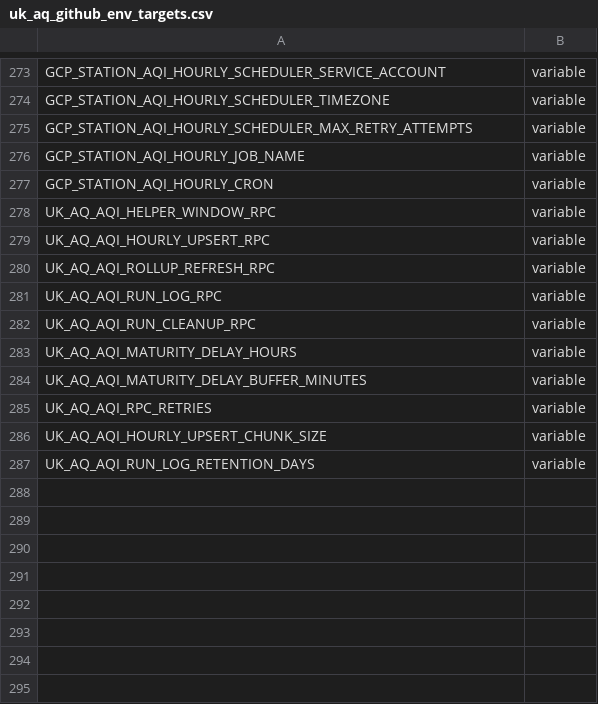
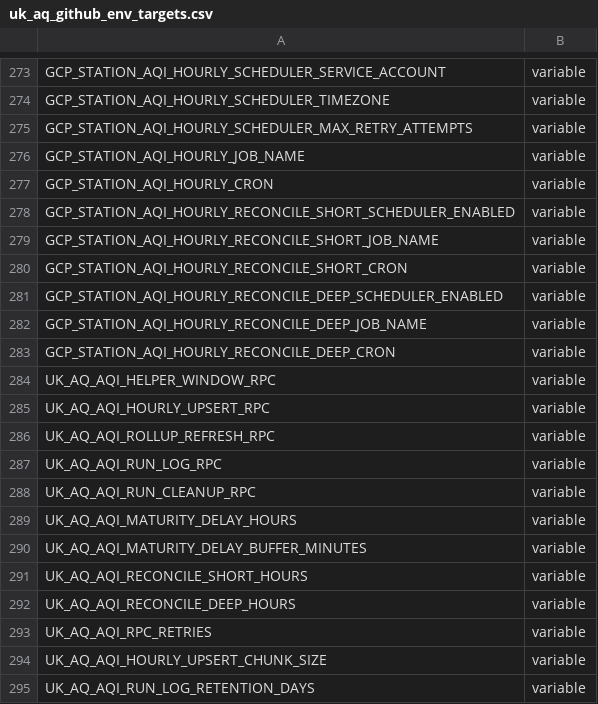
Before and after one commit to ChronicChannel-test/uk-aq-ops, a CSV file: config/uk_aq_github_env_targets.csv, drawn as a sheet; only a part is shown, gaps mark what is left out.

```diff
--- a/config/uk_aq_github_env_targets.csv
+++ b/config/uk_aq_github_env_targets.csv
@@ -277,2 +277,8 @@ GCP_STATION_AQI_HOURLY_JOB_NAME,variable
 GCP_STATION_AQI_HOURLY_CRON,variable
+GCP_STATION_AQI_HOURLY_RECONCILE_SHORT_SCHEDULER_ENABLED,variable
+GCP_STATION_AQI_HOURLY_RECONCILE_SHORT_JOB_NAME,variable
+GCP_STATION_AQI_HOURLY_RECONCILE_SHORT_CRON,variable
+GCP_STATION_AQI_HOURLY_RECONCILE_DEEP_SCHEDULER_ENABLED,variable
+GCP_STATION_AQI_HOURLY_RECONCILE_DEEP_JOB_NAME,variable
+GCP_STATION_AQI_HOURLY_RECONCILE_DEEP_CRON,variable
 UK_AQ_AQI_HELPER_WINDOW_RPC,variable
@@ -284,2 +290,4 @@ UK_AQ_AQI_MATURITY_DELAY_HOURS,variable
 UK_AQ_AQI_MATURITY_DELAY_BUFFER_MINUTES,variable
+UK_AQ_AQI_RECONCILE_SHORT_HOURS,variable
+UK_AQ_AQI_RECONCILE_DEEP_HOURS,variable
 UK_AQ_AQI_RPC_RETRIES,variable
```
Also changed, not shown: 3 other files.
